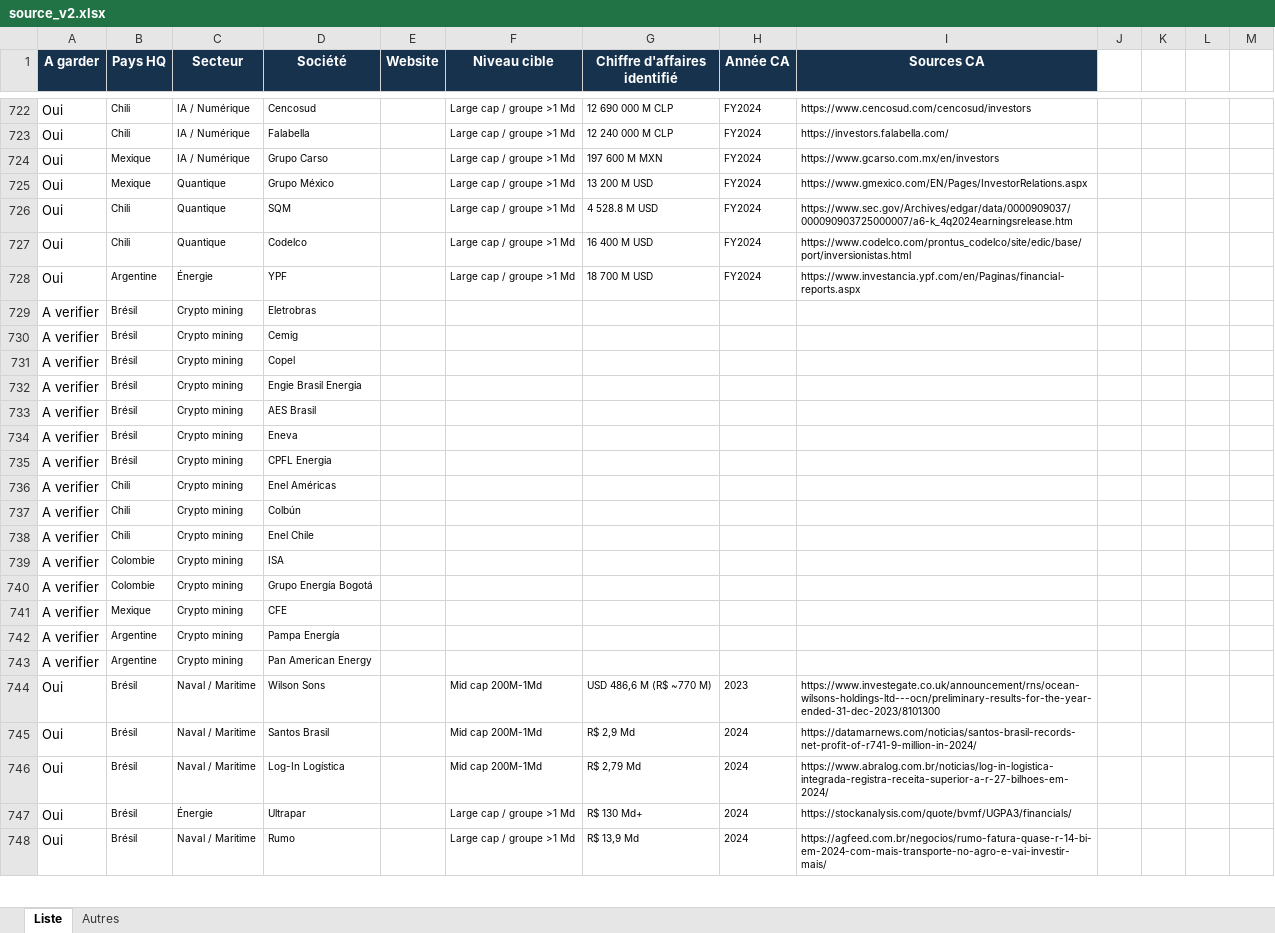
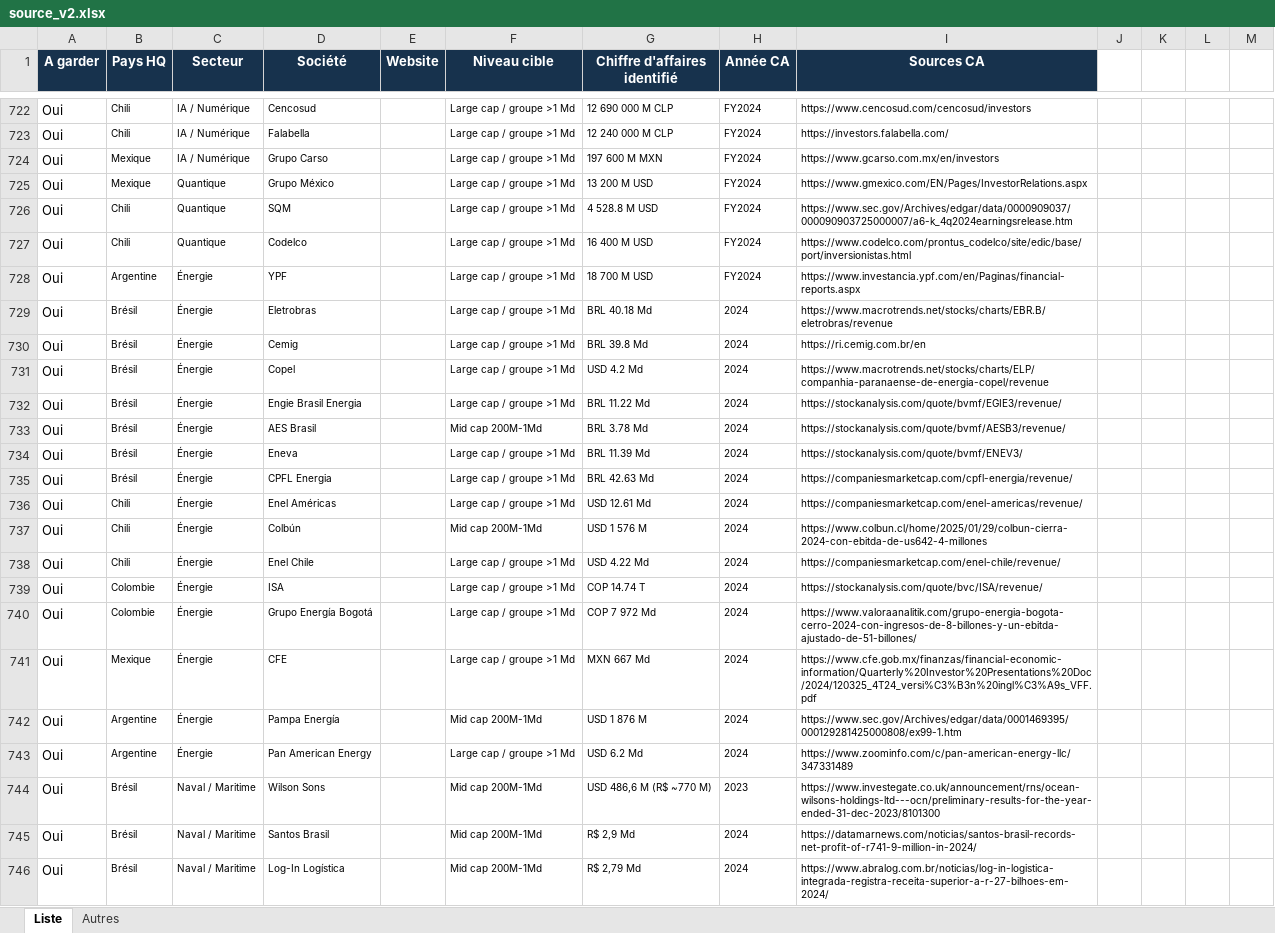
Before and after one commit to sachalbs/ma-sourcing-slb, an Excel workbook: work/source_v2.xlsx, sheet Liste, drawn as a sheet; only a part is shown, gaps mark what is left out; the shorter side is filled out with more unchanged rows; values as stored, in another font and other column widths than the file's, no borders; conditional formats not drawn; removed rows and columns are numbered as before the commit, all else as after; the diff covers the shown part only; the diff names each change by its address in the sheet, - before the commit and + after, or states it on an @@ line.

```diff
--- a/work/source_v2.xlsx (sheet Liste)
+++ b/work/source_v2.xlsx (sheet Liste)
-row 729: A verifier | Brésil | Crypto mining | Eletrobras
-row 730: A verifier | Brésil | Crypto mining | Cemig
-row 731: A verifier | Brésil | Crypto mining | Copel
-row 732: A verifier | Brésil | Crypto mining | Engie Brasil Energia
-row 733: A verifier | Brésil | Crypto mining | AES Brasil
-row 734: A verifier | Brésil | Crypto mining | Eneva
-row 735: A verifier | Brésil | Crypto mining | CPFL Energia
-row 736: A verifier | Chili | Crypto mining | Enel Américas
-row 737: A verifier | Chili | Crypto mining | Colbún
-row 738: A verifier | Chili | Crypto mining | Enel Chile
-row 739: A verifier | Colombie | Crypto mining | ISA
-row 740: A verifier | Colombie | Crypto mining | Grupo Energía Bogotá
-row 741: A verifier | Mexique | Crypto mining | CFE
-row 742: A verifier | Argentine | Crypto mining | Pampa Energía
-row 743: A verifier | Argentine | Crypto mining | Pan American Energy
+row 729: Oui | Brésil | Énergie | Eletrobras |  | Large cap / groupe >1 Md | BRL 40.18 Md | 2024 | https://www.macrotrends.net/stocks/charts/EBR.B/eletrobras/revenue
+row 730: Oui | Brésil | Énergie | Cemig |  | Large cap / groupe >1 Md | BRL 39.8 Md | 2024 | https://ri.cemig.com.br/en
+row 731: Oui | Brésil | Énergie | Copel |  | Large cap / groupe >1 Md | USD 4.2 Md | 2024 | https://www.macrotrends.net/stocks/charts/ELP/companhia-paranaense-de-energia-copel/revenue
+row 732: Oui | Brésil | Énergie | Engie Brasil Energia |  | Large cap / groupe >1 Md | BRL 11.22 Md | 2024 | https://stockanalysis.com/quote/bvmf/EGIE3/revenue/
+row 733: Oui | Brésil | Énergie | AES Brasil |  | Mid cap 200M-1Md | BRL 3.78 Md | 2024 | https://stockanalysis.com/quote/bvmf/AESB3/revenue/
+row 734: Oui | Brésil | Énergie | Eneva |  | Large cap / groupe >1 Md | BRL 11.39 Md | 2024 | https://stockanalysis.com/quote/bvmf/ENEV3/
+row 735: Oui | Brésil | Énergie | CPFL Energia |  | Large cap / groupe >1 Md | BRL 42.63 Md | 2024 | https://companiesmarketcap.com/cpfl-energia/revenue/
+row 736: Oui | Chili | Énergie | Enel Américas |  | Large cap / groupe >1 Md | USD 12.61 Md | 2024 | https://companiesmarketcap.com/enel-americas/revenue/
+row 737: Oui | Chili | Énergie | Colbún |  | Mid cap 200M-1Md | USD 1 576 M | 2024 | https://www.colbun.cl/home/2025/01/29/colbun-cierra-2024-con-ebitda-de-us642-4-millones
+row 738: Oui | Chili | Énergie | Enel Chile |  | Large cap / groupe >1 Md | USD 4.22 Md | 2024 | https://companiesmarketcap.com/enel-chile/revenue/
+row 739: Oui | Colombie | Énergie | ISA |  | Large cap / groupe >1 Md | COP 14.74 T | 2024 | https://stockanalysis.com/quote/bvc/ISA/revenue/
+row 740: Oui | Colombie | Énergie | Grupo Energía Bogotá |  | Large cap / groupe >1 Md | COP 7 972 Md | 2024 | https://www.valoraanalitik.com/grupo-energia-bogota-cerro-2024-con-ingresos-de-8-billones-y-un-ebitda-ajustado-de-51-billones/
+row 741: Oui | Mexique | Énergie | CFE |  | Large cap / groupe >1 Md | MXN 667 Md | 2024 | https://www.cfe.gob.mx/finanzas/financial-economic-information/Quarterly%20Investor%20Presentations%20Doc/2024/120325_4T24_versi%C3%B3n%20ingl%C3%A9s_VFF.pdf
+row 742: Oui | Argentine | Énergie | Pampa Energía |  | Mid cap 200M-1Md | USD 1 876 M | 2024 | https://www.sec.gov/Archives/edgar/data/0001469395/000129281425000808/ex99-1.htm
+row 743: Oui | Argentine | Énergie | Pan American Energy |  | Large cap / groupe >1 Md | USD 6.2 Md | 2024 | https://www.zoominfo.com/c/pan-american-energy-llc/347331489
```
Also changed, not shown: 45 added rows and 45 removed rows elsewhere in this sheet, 1 other file.
